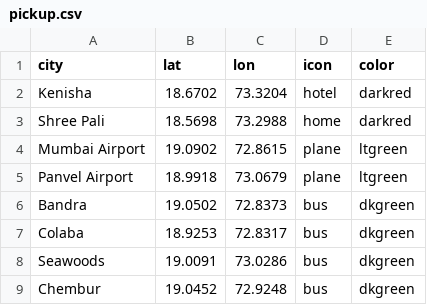
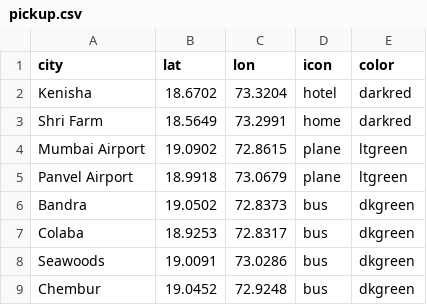
Before and after one commit to SakDawsum/pickup, a CSV file: pickup.csv, drawn as a sheet.

Commit message:
Add files via upload

```diff
--- a/pickup.csv
+++ b/pickup.csv
@@ -2,3 +2,3 @@ city,lat,lon,icon,color
 Kenisha,18.6702,73.3204,hotel,darkred
-Shree Pali,18.5698,73.2988,home,darkred
+Shri Farm,18.5649,73.2991,home,darkred
 Mumbai Airport,19.0902,72.8615,plane,ltgreen
```
